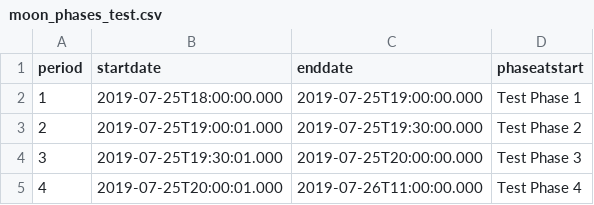
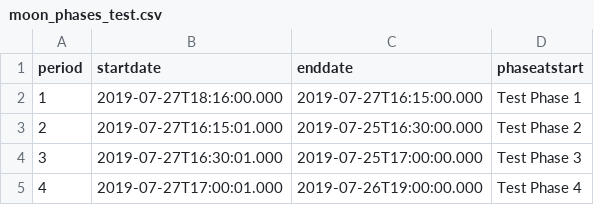
Before and after one commit to hypha-dao/eosio-contracts, a CSV file: moon_phases_test.csv, drawn as a sheet.

```diff
--- a/moon_phases_test.csv
+++ b/moon_phases_test.csv
@@ -1,5 +1,5 @@
 period,startdate,enddate,phaseatstart
-1,2019-07-25T18:00:00.000,2019-07-25T19:00:00.000,Test Phase 1
-2,2019-07-25T19:00:01.000,2019-07-25T19:30:00.000,Test Phase 2
-3,2019-07-25T19:30:01.000,2019-07-25T20:00:00.000,Test Phase 3
-4,2019-07-25T20:00:01.000,2019-07-26T11:00:00.000,Test Phase 4
+1,2019-07-27T18:16:00.000,2019-07-27T16:15:00.000,Test Phase 1
+2,2019-07-27T16:15:01.000,2019-07-25T16:30:00.000,Test Phase 2
+3,2019-07-27T16:30:01.000,2019-07-25T17:00:00.000,Test Phase 3
+4,2019-07-27T17:00:01.000,2019-07-26T19:00:00.000,Test Phase 4
```
Also changed, not shown: 5 other files.
